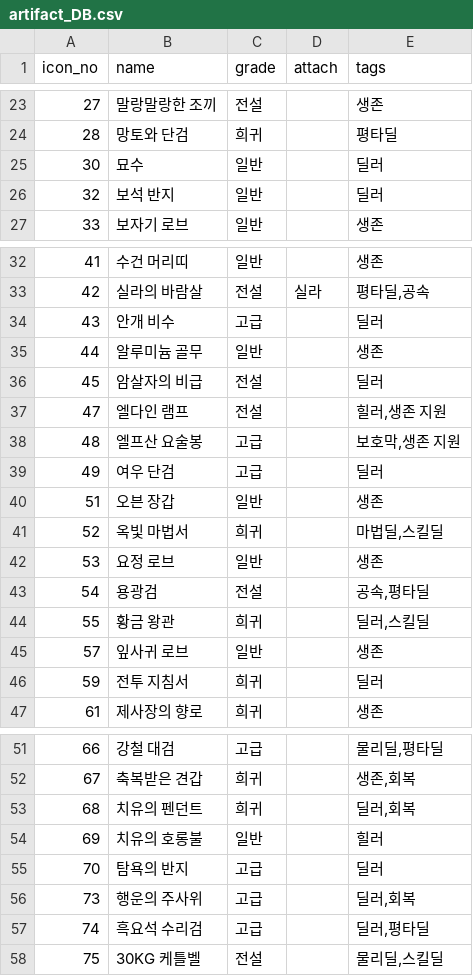
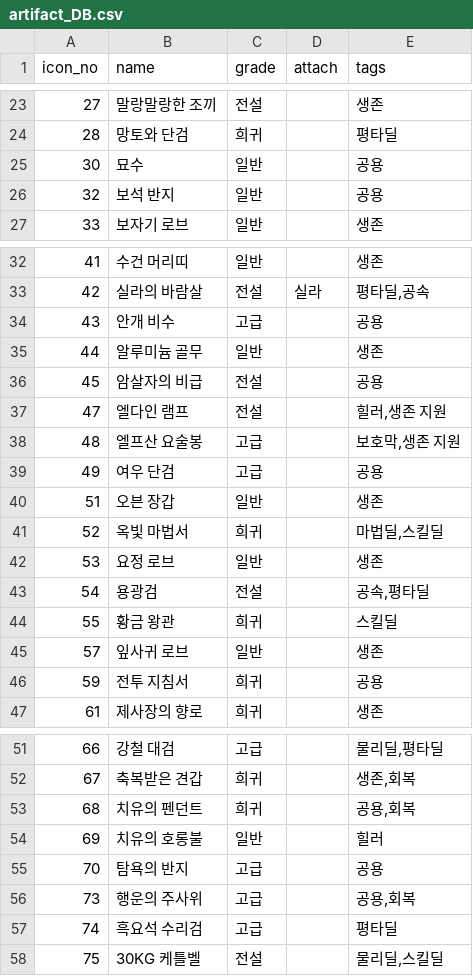
Before and after one commit to mediate1082/Trickal-Revive-Skill-Guide-Beta-0.8, a CSV file: data/artifact_DB.csv, drawn as a sheet; only a part is shown, gaps mark what is left out; the diff covers the shown part only.

```diff
--- a/data/artifact_DB.csv
+++ b/data/artifact_DB.csv
@@ -24,4 +24,4 @@
 28,망토와 단검,희귀,,평타딜
-30,묘수,일반,,딜러
-32,보석 반지,일반,,딜러
+30,묘수,일반,,공용
+32,보석 반지,일반,,공용
 33,보자기 로브,일반,,생존
@@ -33,8 +33,8 @@
 42,실라의 바람살,전설,실라,"평타딜,공속"
-43,안개 비수,고급,,딜러
+43,안개 비수,고급,,공용
 44,알루미늄 골무,일반,,생존
-45,암살자의 비급,전설,,딜러
+45,암살자의 비급,전설,,공용
 47,엘다인 램프,전설,,"힐러,생존 지원"
 48,엘프산 요술봉,고급,,"보호막,생존 지원"
-49,여우 단검,고급,,딜러
+49,여우 단검,고급,,공용
 51,오븐 장갑,일반,,생존
@@ -43,5 +43,5 @@
 54,용광검,전설,,"공속,평타딜"
-55,황금 왕관,희귀,,"딜러,스킬딜"
+55,황금 왕관,희귀,,스킬딜
 57,잎사귀 로브,일반,,생존
-59,전투 지침서,희귀,,딜러
+59,전투 지침서,희귀,,공용
 61,제사장의 향로,희귀,,생존
@@ -52,7 +52,7 @@
 67,축복받은 견갑,희귀,,"생존,회복"
-68,치유의 펜던트,희귀,,"딜러,회복"
+68,치유의 펜던트,희귀,,"공용,회복"
 69,치유의 호롱불,일반,,힐러
-70,탐욕의 반지,고급,,딜러
-73,행운의 주사위,고급,,"딜러,회복"
-74,흑요석 수리검,고급,,"딜러,평타딜"
+70,탐욕의 반지,고급,,공용
+73,행운의 주사위,고급,,"공용,회복"
+74,흑요석 수리검,고급,,평타딜
 75,30KG 케틀벨,전설,,"물리딜,스킬딜"
```
Also changed, not shown: 5 edited cells elsewhere in this file, data/Artifact_Tags.csv.
